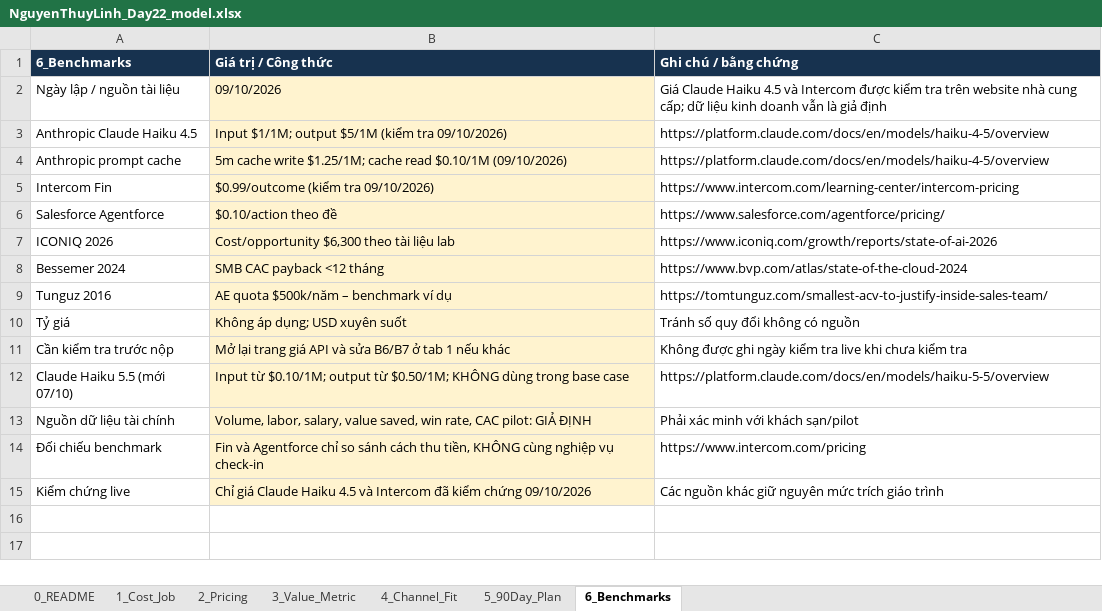
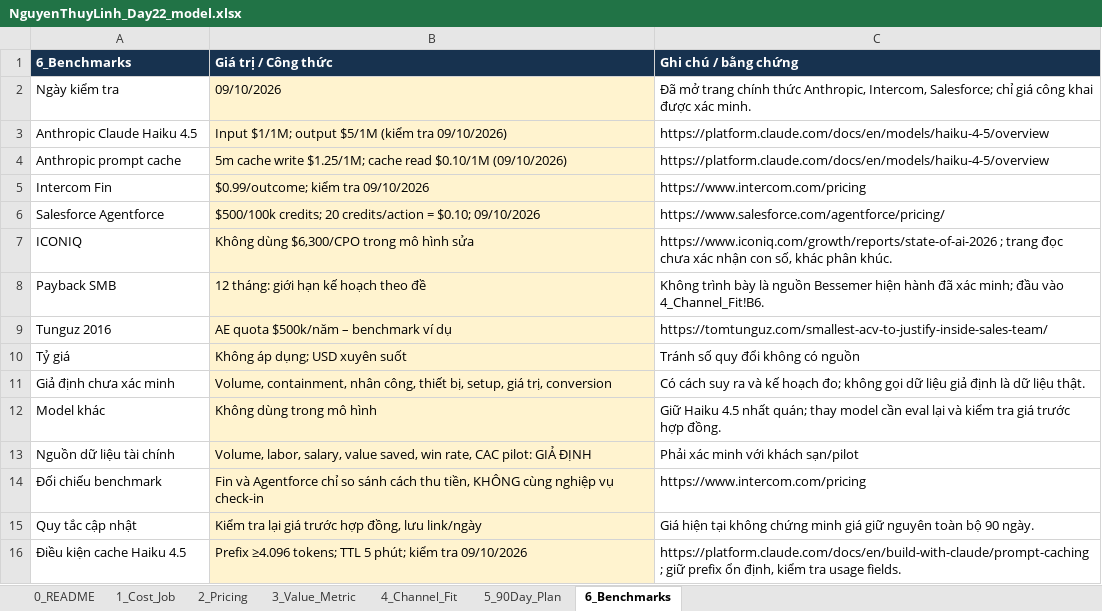
Before and after one commit to nalinh1102/Track1_Day22_2A202602497_NguyenThuylinh, an Excel workbook: NguyenThuyLinh_Day22_model.xlsx, sheet 6_Benchmarks, drawn as a sheet; values as stored, in another font and other column widths than the file's, no borders; removed rows and columns are numbered as before the commit, all else as after; the diff names each change by its address in the sheet, - before the commit and + after, or states it on an @@ line.

```diff
--- a/NguyenThuyLinh_Day22_model.xlsx (sheet 6_Benchmarks)
+++ b/NguyenThuyLinh_Day22_model.xlsx (sheet 6_Benchmarks)
-row 2: Ngày lập / nguồn tài liệu | 09/10/2026 | Giá Claude Haiku 4.5 và Intercom được kiểm tra trên website nhà cung cấp; dữ liệu kinh doanh vẫn là giả định
+row 2: Ngày kiểm tra | 09/10/2026 | Đã mở trang chính thức Anthropic, Intercom, Salesforce; chỉ giá công khai được xác minh.
-B5 (Giá trị / Công thức): $0.99/outcome (kiểm tra 09/10/2026)
+B5 (Giá trị / Công thức): $0.99/outcome; kiểm tra 09/10/2026
-C5 (Ghi chú / bằng chứng): https://www.intercom.com/learning-center/intercom-pricing
+C5 (Ghi chú / bằng chứng): https://www.intercom.com/pricing
-B6 (Giá trị / Công thức): $0.10/action theo đề
+B6 (Giá trị / Công thức): $500/100k credits; 20 credits/action = $0.10; 09/10/2026
-row 7: ICONIQ 2026 | Cost/opportunity $6,300 theo tài liệu lab | https://www.iconiq.com/growth/reports/state-of-ai-2026
-row 8: Bessemer 2024 | SMB CAC payback <12 tháng | https://www.bvp.com/atlas/state-of-the-cloud-2024
+row 7: ICONIQ | Không dùng $6,300/CPO trong mô hình sửa | https://www.iconiq.com/growth/reports/state-of-ai-2026 ; trang đọc chưa xác nhận con số, khác phân khúc.
+row 8: Payback SMB | 12 tháng: giới hạn kế hoạch theo đề | Không trình bày là nguồn Bessemer hiện hành đã xác minh; đầu vào 4_Channel_Fit!B6.
-row 11: Cần kiểm tra trước nộp | Mở lại trang giá API và sửa B6/B7 ở tab 1 nếu khác | Không được ghi ngày kiểm tra live khi chưa kiểm tra
-row 12: Claude Haiku 5.5 (mới 07/10) | Input từ $0.10/1M; output từ $0.50/1M; KHÔNG dùng trong base case | https://platform.claude.com/docs/en/models/haiku-5-5/overview
+row 11: Giả định chưa xác minh | Volume, containment, nhân công, thiết bị, setup, giá trị, conversion | Có cách suy ra và kế hoạch đo; không gọi dữ liệu giả định là dữ liệu thật.
+row 12: Model khác | Không dùng trong mô hình | Giữ Haiku 4.5 nhất quán; thay model cần eval lại và kiểm tra giá trước hợp đồng.
-row 15: Kiểm chứng live | Chỉ giá Claude Haiku 4.5 và Intercom đã kiểm chứng 09/10/2026 | Các nguồn khác giữ nguyên mức trích giáo trình
+row 15: Quy tắc cập nhật | Kiểm tra lại giá trước hợp đồng, lưu link/ngày | Giá hiện tại không chứng minh giá giữ nguyên toàn bộ 90 ngày.
+row 16: Điều kiện cache Haiku 4.5 | Prefix ≥4.096 tokens; TTL 5 phút; kiểm tra 09/10/2026 | https://platform.claude.com/docs/en/build-with-claude/prompt-caching ; giữ prefix ổn định, kiểm tra usage fields.
```
Also changed, not shown: sheet 2_Pricing, sheet 1_Cost_Job, sheet 4_Channel_Fit, sheet 5_90Day_Plan, sheet 3_Value_Metric, sheet 0_README, 4 other files.
